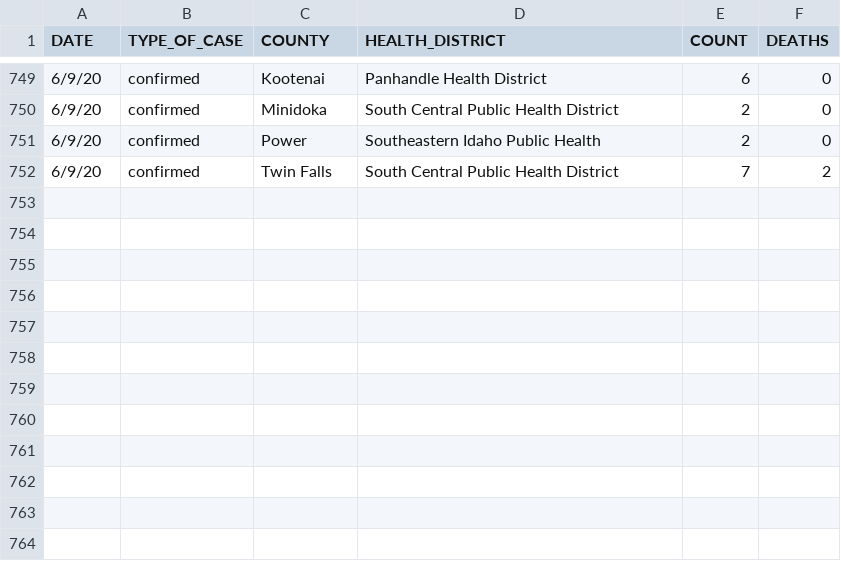
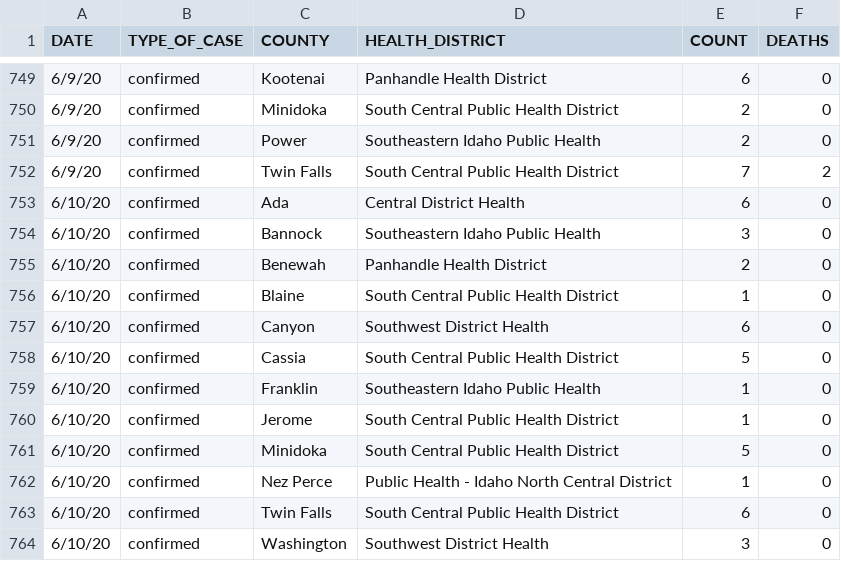
Before and after one commit to Boise-State-HCRI/Idaho_COVID-19, a CSV file: ID_COVID_DAILY_COUNT.csv, drawn as a sheet; only a part is shown, gaps mark what is left out.

```diff
--- a/ID_COVID_DAILY_COUNT.csv
+++ b/ID_COVID_DAILY_COUNT.csv
@@ -752 +752,13 @@ DATE,TYPE_OF_CASE,COUNTY,HEALTH_DISTRICT,COUNT,DEATHS
 6/9/20,confirmed,Twin Falls,South Central Public Health District,7,2
+6/10/20,confirmed,Ada,Central District Health,6,0
+6/10/20,confirmed,Bannock,Southeastern Idaho Public Health,3,0
+6/10/20,confirmed,Benewah,Panhandle Health District,2,0
+6/10/20,confirmed,Blaine,South Central Public Health District,1,0
+6/10/20,confirmed,Canyon,Southwest District Health,6,0
+6/10/20,confirmed,Cassia,South Central Public Health District,5,0
+6/10/20,confirmed,Franklin,Southeastern Idaho Public Health,1,0
+6/10/20,confirmed,Jerome,South Central Public Health District,1,0
+6/10/20,confirmed,Minidoka,South Central Public Health District,5,0
+6/10/20,confirmed,Nez Perce,Public Health - Idaho North Central District,1,0
+6/10/20,confirmed,Twin Falls,South Central Public Health District,6,0
+6/10/20,confirmed,Washington,Southwest District Health,3,0
```
Also changed, not shown: ID_COVID_CUMULATIVE_BY_COUNTY.csv, ID_COVID_CUMULATIVE_BY_DATE.csv, 7 other files.
